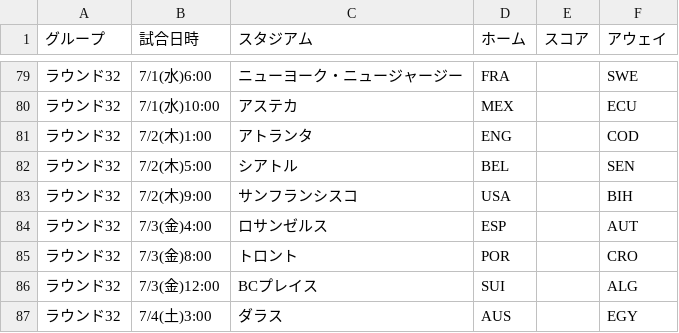
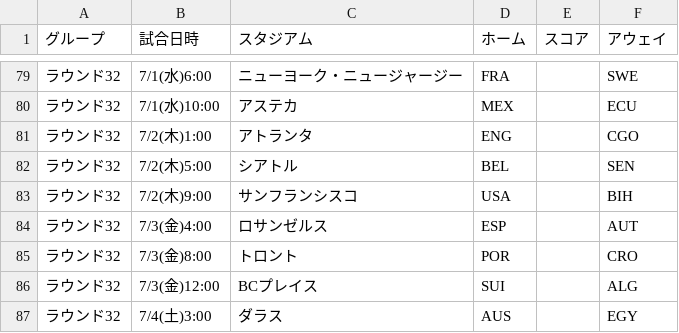
Before and after one commit to yonesuna/zqTPxj2BhiZmVyaDAYv7BqCJU4bYjcFjSvMVad8h, a CSV file: embedded-match.csv, drawn as a sheet; only a part is shown, gaps mark what is left out.

Commit message:
Update embedded-match.csv

```diff
--- a/embedded-match.csv
+++ b/embedded-match.csv
@@ -80,3 +80,3 @@
 ラウンド32,7/1(水)10:00,アステカ,MEX,,ECU
-ラウンド32,7/2(木)1:00,アトランタ,ENG,,COD
+ラウンド32,7/2(木)1:00,アトランタ,ENG,,CGO
 ラウンド32,7/2(木)5:00,シアトル,BEL,,SEN
```
